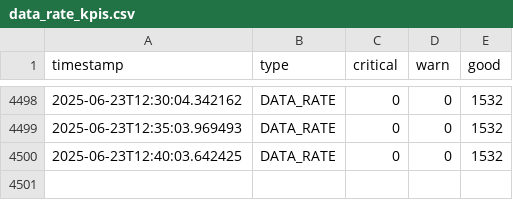
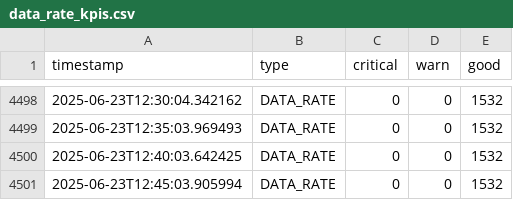
Before and after one commit to lesferrell/Reports, a CSV file: data_rate_kpis.csv, drawn as a sheet; only a part is shown, gaps mark what is left out; the diff names each change by its address in the sheet, - before the commit and + after, or states it on an @@ line.

```diff
--- a/data_rate_kpis.csv
+++ b/data_rate_kpis.csv
+row 4501: 2025-06-23T12:45:03.905994 | DATA_RATE | 0 | 0 | 1532
```
Also changed, not shown: adjacent_ch_interf_kpis.csv, co_channel_kpis.csv, 4 other files.
